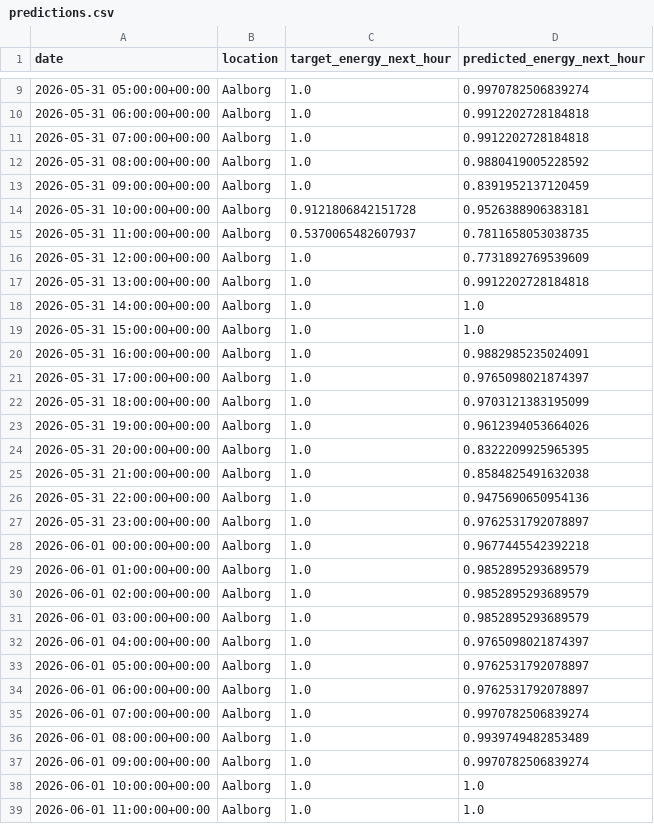
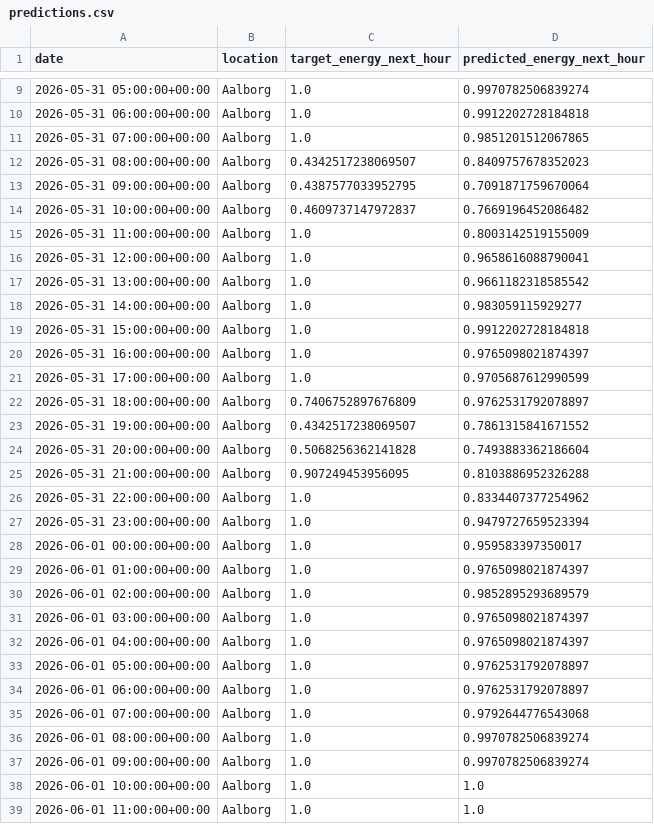
Before and after one commit to albuter99/wind-energy-mlops-pipeline, a CSV file: artifacts/predictions/predictions.csv, drawn as a sheet; only a part is shown, gaps mark what is left out; the diff covers the shown part only.

```diff
--- a/artifacts/predictions/predictions.csv
+++ b/artifacts/predictions/predictions.csv
@@ -10,23 +10,23 @@ date,location,target_energy_next_hour,predicted_energy_next_hour
 2026-05-31 06:00:00+00:00,Aalborg,1.0,0.9912202728184818
-2026-05-31 07:00:00+00:00,Aalborg,1.0,0.9912202728184818
-2026-05-31 08:00:00+00:00,Aalborg,1.0,0.9880419005228592
-2026-05-31 09:00:00+00:00,Aalborg,1.0,0.8391952137120459
-2026-05-31 10:00:00+00:00,Aalborg,0.9121806842151728,0.9526388906383181
-2026-05-31 11:00:00+00:00,Aalborg,0.5370065482607937,0.7811658053038735
-2026-05-31 12:00:00+00:00,Aalborg,1.0,0.7731892769539609
-2026-05-31 13:00:00+00:00,Aalborg,1.0,0.9912202728184818
-2026-05-31 14:00:00+00:00,Aalborg,1.0,1.0
-2026-05-31 15:00:00+00:00,Aalborg,1.0,1.0
-2026-05-31 16:00:00+00:00,Aalborg,1.0,0.9882985235024091
-2026-05-31 17:00:00+00:00,Aalborg,1.0,0.9765098021874397
-2026-05-31 18:00:00+00:00,Aalborg,1.0,0.9703121383195099
-2026-05-31 19:00:00+00:00,Aalborg,1.0,0.9612394053664026
-2026-05-31 20:00:00+00:00,Aalborg,1.0,0.8322209925965395
-2026-05-31 21:00:00+00:00,Aalborg,1.0,0.8584825491632038
-2026-05-31 22:00:00+00:00,Aalborg,1.0,0.9475690650954136
-2026-05-31 23:00:00+00:00,Aalborg,1.0,0.9762531792078897
-2026-06-01 00:00:00+00:00,Aalborg,1.0,0.9677445542392218
-2026-06-01 01:00:00+00:00,Aalborg,1.0,0.9852895293689579
+2026-05-31 07:00:00+00:00,Aalborg,1.0,0.9851201512067865
+2026-05-31 08:00:00+00:00,Aalborg,0.4342517238069507,0.8409757678352023
+2026-05-31 09:00:00+00:00,Aalborg,0.4387577033952795,0.7091871759670064
+2026-05-31 10:00:00+00:00,Aalborg,0.4609737147972837,0.7669196452086482
+2026-05-31 11:00:00+00:00,Aalborg,1.0,0.8003142519155009
+2026-05-31 12:00:00+00:00,Aalborg,1.0,0.9658616088790041
+2026-05-31 13:00:00+00:00,Aalborg,1.0,0.9661182318585542
+2026-05-31 14:00:00+00:00,Aalborg,1.0,0.983059115929277
+2026-05-31 15:00:00+00:00,Aalborg,1.0,0.9912202728184818
+2026-05-31 16:00:00+00:00,Aalborg,1.0,0.9765098021874397
+2026-05-31 17:00:00+00:00,Aalborg,1.0,0.9705687612990599
+2026-05-31 18:00:00+00:00,Aalborg,0.7406752897676809,0.9762531792078897
+2026-05-31 19:00:00+00:00,Aalborg,0.4342517238069507,0.7861315841671552
+2026-05-31 20:00:00+00:00,Aalborg,0.5068256362141828,0.7493883362186604
+2026-05-31 21:00:00+00:00,Aalborg,0.907249453956095,0.8103886952326288
+2026-05-31 22:00:00+00:00,Aalborg,1.0,0.8334407377254962
+2026-05-31 23:00:00+00:00,Aalborg,1.0,0.9479727659523394
+2026-06-01 00:00:00+00:00,Aalborg,1.0,0.959583397350017
+2026-06-01 01:00:00+00:00,Aalborg,1.0,0.9765098021874397
 2026-06-01 02:00:00+00:00,Aalborg,1.0,0.9852895293689579
-2026-06-01 03:00:00+00:00,Aalborg,1.0,0.9852895293689579
+2026-06-01 03:00:00+00:00,Aalborg,1.0,0.9765098021874397
 2026-06-01 04:00:00+00:00,Aalborg,1.0,0.9765098021874397
@@ -34,4 +34,4 @@ date,location,target_energy_next_hour,predicted_energy_next_hour
 2026-06-01 06:00:00+00:00,Aalborg,1.0,0.9762531792078897
-2026-06-01 07:00:00+00:00,Aalborg,1.0,0.9970782506839274
-2026-06-01 08:00:00+00:00,Aalborg,1.0,0.9939749482853489
+2026-06-01 07:00:00+00:00,Aalborg,1.0,0.9792644776543068
+2026-06-01 08:00:00+00:00,Aalborg,1.0,0.9970782506839274
 2026-06-01 09:00:00+00:00,Aalborg,1.0,0.9970782506839274
```
Also changed, not shown: 132 edited cells elsewhere in this file, artifacts/features/weather_forecast_features.csv, artifacts/features/weather_historical_features.csv, 5 other files.
